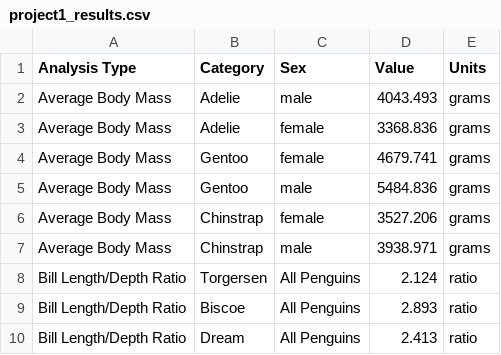
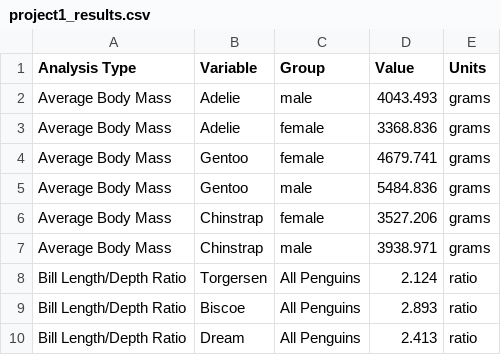
Before and after one commit to SI201-UMich/fall25-project1-besabina, a CSV file: project1_results.csv, drawn as a sheet.

```diff
--- a/project1_results.csv
+++ b/project1_results.csv
@@ -1,2 +1,2 @@
-Analysis Type,Category,Sex,Value,Units
+Analysis Type,Variable,Group,Value,Units
 Average Body Mass,Adelie,male,4043.493,grams
```
Also changed, not shown: 1 other file.
